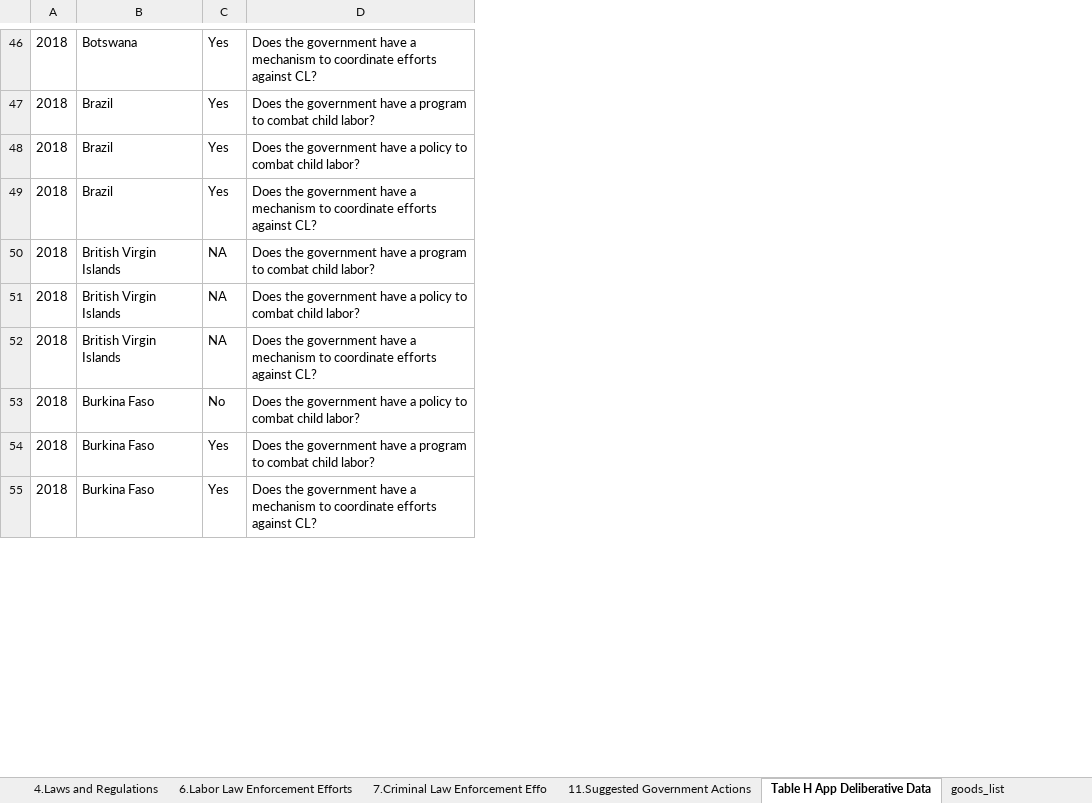
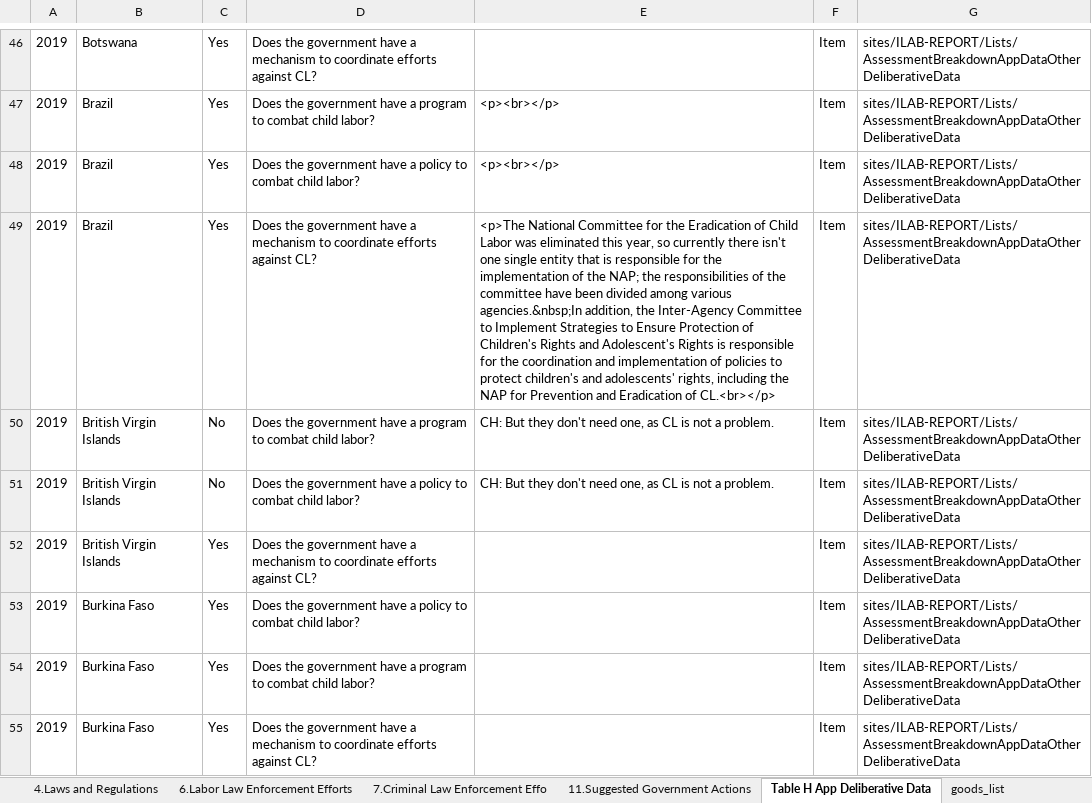
Before and after one commit to Zolon-DOL/SweatAndToilDataScript, an Excel workbook: master_data.xlsx, sheet Table H App Deliberative Data, drawn as a sheet; only a part is shown, gaps mark what is left out; values as stored, in another font and other column widths than the file's, no borders; table styles not drawn; removed rows and columns are numbered as before the commit, all else as after; the diff covers the shown part only; the diff names each change by its address in the sheet, - before the commit and + after, or states it on an @@ line.

Commit message:
added 2019 data file and modified python script

```diff
--- a/master_data.xlsx (sheet Table H App Deliberative Data)
+++ b/master_data.xlsx (sheet Table H App Deliberative Data)
-column A, rows 46-55: all 2018
+column A, rows 46-55: all 2019
+column E, rows 47-51: <p><br></p> | <p><br></p> | <p>The National Committee for the Eradication of Child Labor was eliminated this year, so currently there isn't one single entity that is responsible for the implementation of the NAP; the responsibilities of the committee have been divided among various agencies.&nbsp;In addition, the Inter-Agency Committee to Implement Strategies to Ensure Protection of Children's Rights and Adolescent's Rights is responsible for the coordination and implementation of policies to protect children's and adolescents' rights, including the NAP for Prevention and Eradication of CL.<br></p> | CH: But they don't need one, as CL is not a problem. | CH: But they don't need one, as CL is not a problem.
+column F, rows 46-55: all Item
+column G, rows 46-55: all sites/ILAB-REPORT/Lists/AssessmentBreakdownAppDataOtherDeliberativeData
-C50:C51: NA
+C50:C51: No
-C52: NA
+C52: Yes
-C53: No
+C53: Yes
```
Also changed, not shown: 6 added rows, 3 removed rows and 65 edited cells elsewhere in this sheet, sheet 4.Laws and Regulations, sheet 11.Suggested Government Actions, sheet 7.Criminal Law Enforcement Effo, sheet 6.Labor Law Enforcement Efforts, sheet 1.Statistics on Children, sheet 3.Ratification of International, 2 more sheets, hidden cells, charts or pictures, 1 other file.
